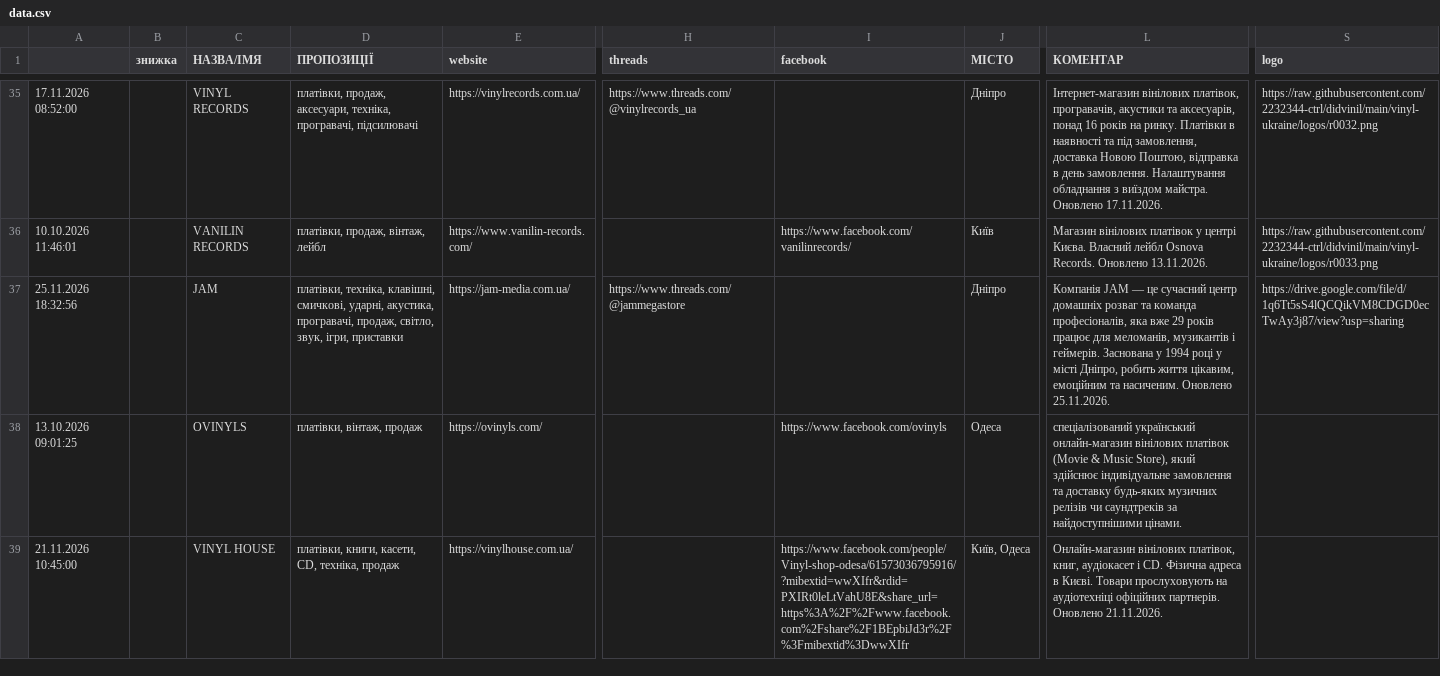
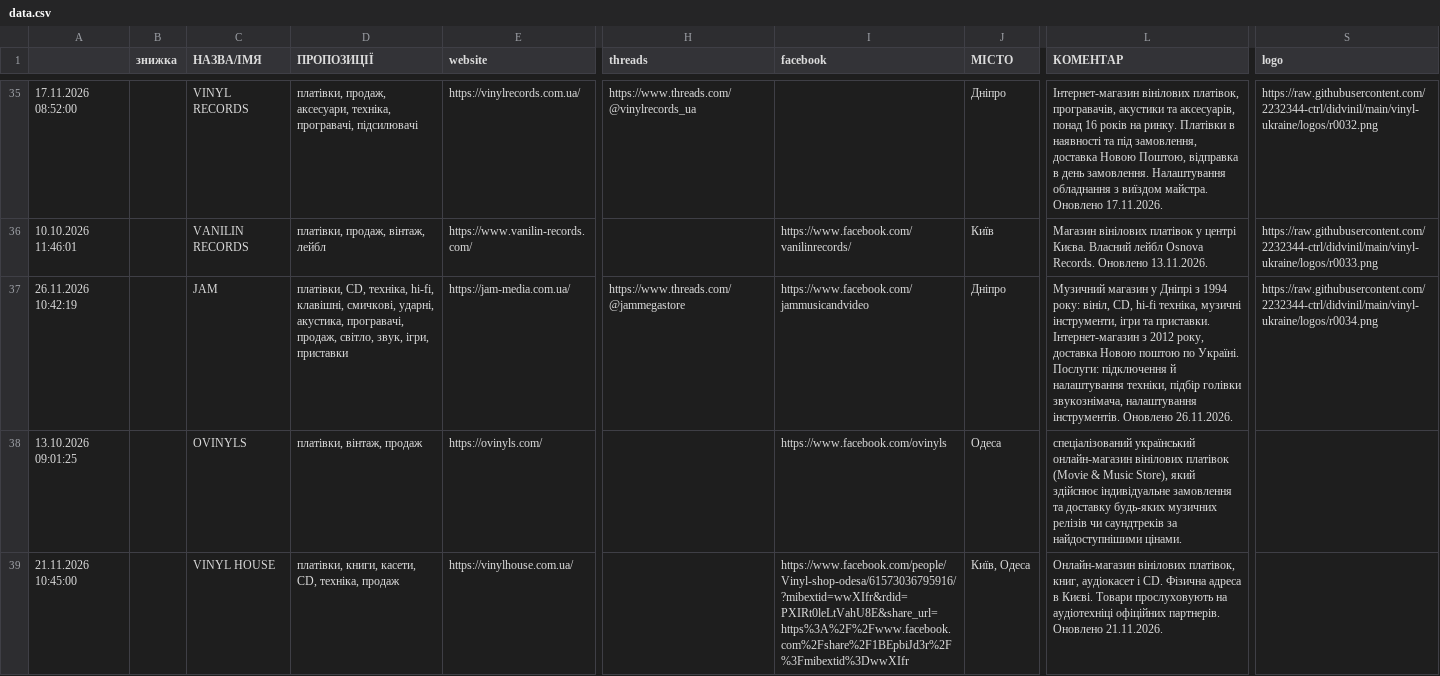
Before and after one commit to 2232344-ctrl/didvinil, a CSV file: vinyl-ukraine/data.csv, drawn as a sheet; only a part is shown, gaps mark what is left out; the diff names each change by its address in the sheet, - before the commit and + after, or states it on an @@ line.

```diff
--- a/vinyl-ukraine/data.csv
+++ b/vinyl-ukraine/data.csv
-A37: 25.11.2026 18:32:56
+A37: 26.11.2026 10:42:19
-D37 (ПРОПОЗИЦІЇ): платівки, техніка, клавішні, смичкові,…
+D37 (ПРОПОЗИЦІЇ): платівки, CD, техніка, hi-fi, клавішні, смичкові,…
-I37 (facebook): (empty)
+I37 (facebook): https://www.facebook.com/jammusicandvideo
-L37 (КОМЕНТАР): Компанія JAM — це сучасний центр домашніх розваг та команда професіоналів, яка вже 29 років працює для меломанів, музикантів і геймерів. Заснована у 1994 році у місті Дніпро, робить життя цікавим, емоційним та насиченим. Оновлено 25.11.2026.
+L37 (КОМЕНТАР): Музичний магазин у Дніпрі з 1994 року: вініл, CD, hi-fi техніка, музичні інструменти, ігри та приставки. Інтернет-магазин з 2012 року, доставка Новою поштою по Україні. Послуги: підключення й налаштування техніки, підбір голівки звукознімача, налаштування інструментів. Оновлено 26.11.2026.
-S37 (logo): https://drive.google.com/file/d/1q6Tt5sS4lQCQikVM8CDGD0ecTwAy3j87/view?usp=sharing
+S37 (logo): https://raw.githubusercontent.com/2232344-ctrl/didvinil/main/vinyl-ukraine/logos/r0034.png
```
Also changed, not shown: 2 other files.
